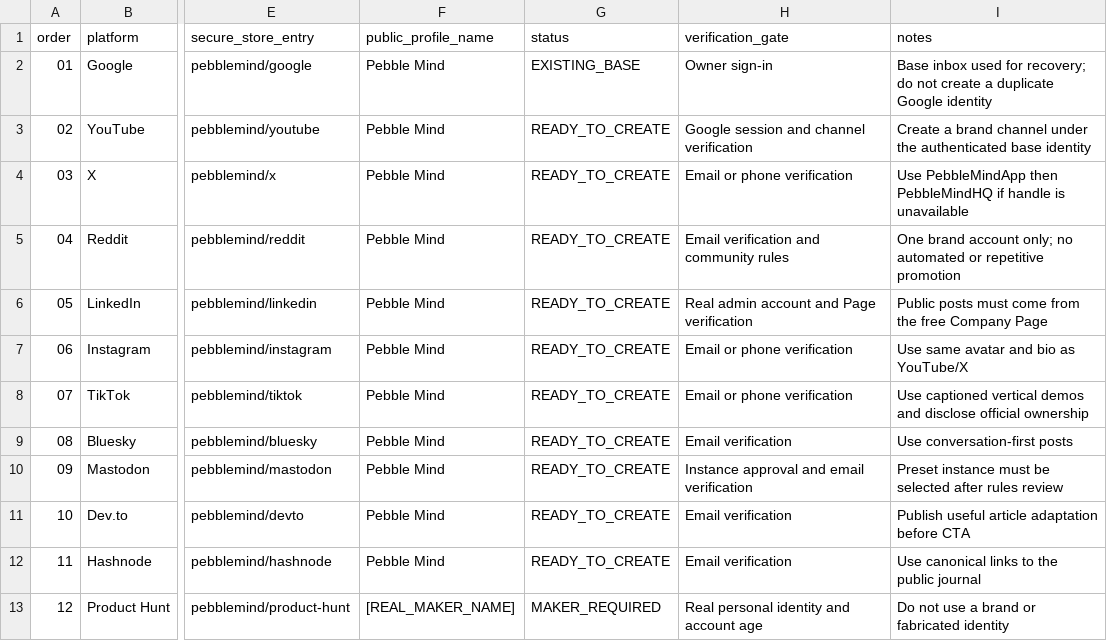
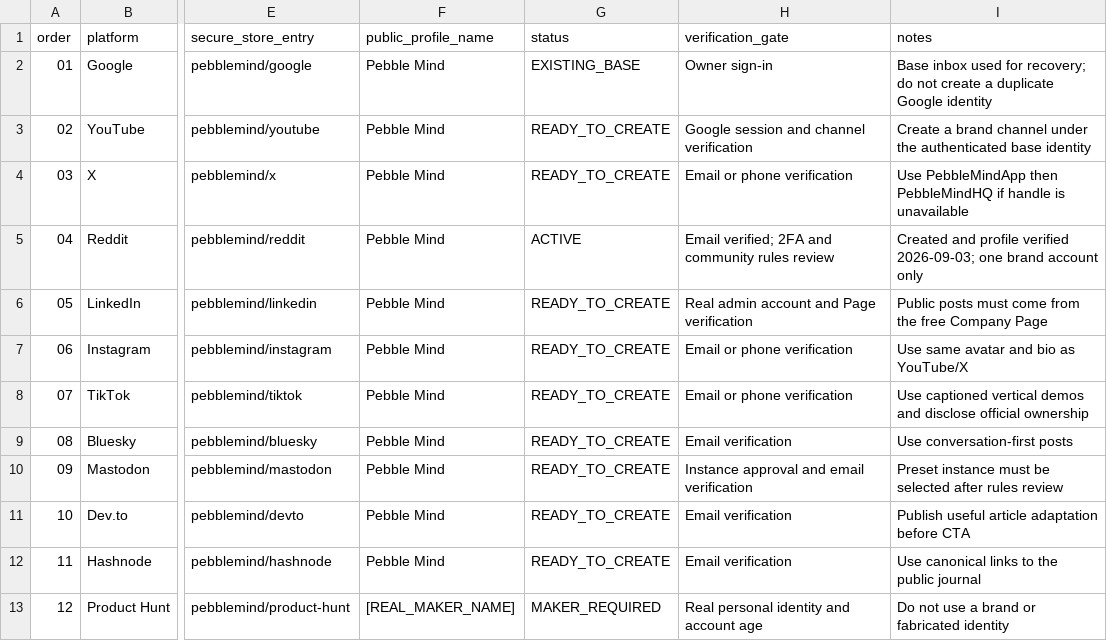
Before and after one commit to aditigosar235/pebblemindai, a CSV file: growth/account-setup-queue.csv, drawn as a sheet; only a part is shown, gaps mark what is left out; the diff names each change by its address in the sheet, - before the commit and + after, or states it on an @@ line.

```diff
--- a/growth/account-setup-queue.csv
+++ b/growth/account-setup-queue.csv
-G5 (status): READY_TO_CREATE
+G5 (status): ACTIVE
-H5 (verification_gate): Email verification and community rules
+H5 (verification_gate): Email verified; 2FA and community rules review
-I5 (notes): One brand account only; no automated or repetitive promotion
+I5 (notes): Created and profile verified 2026-09-03; one brand account only
```
Also changed, not shown: growth/content-log.csv, 2 other files.
